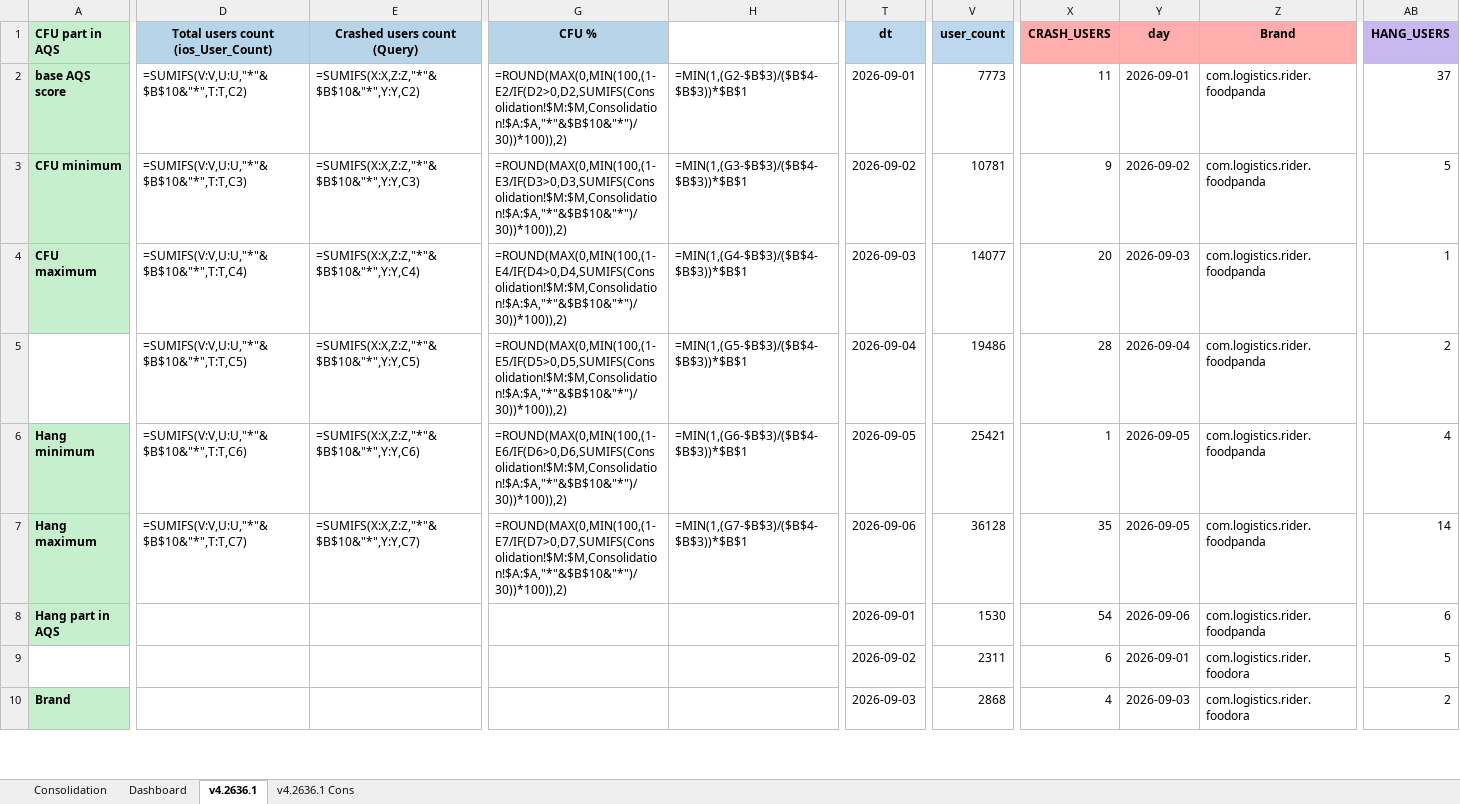
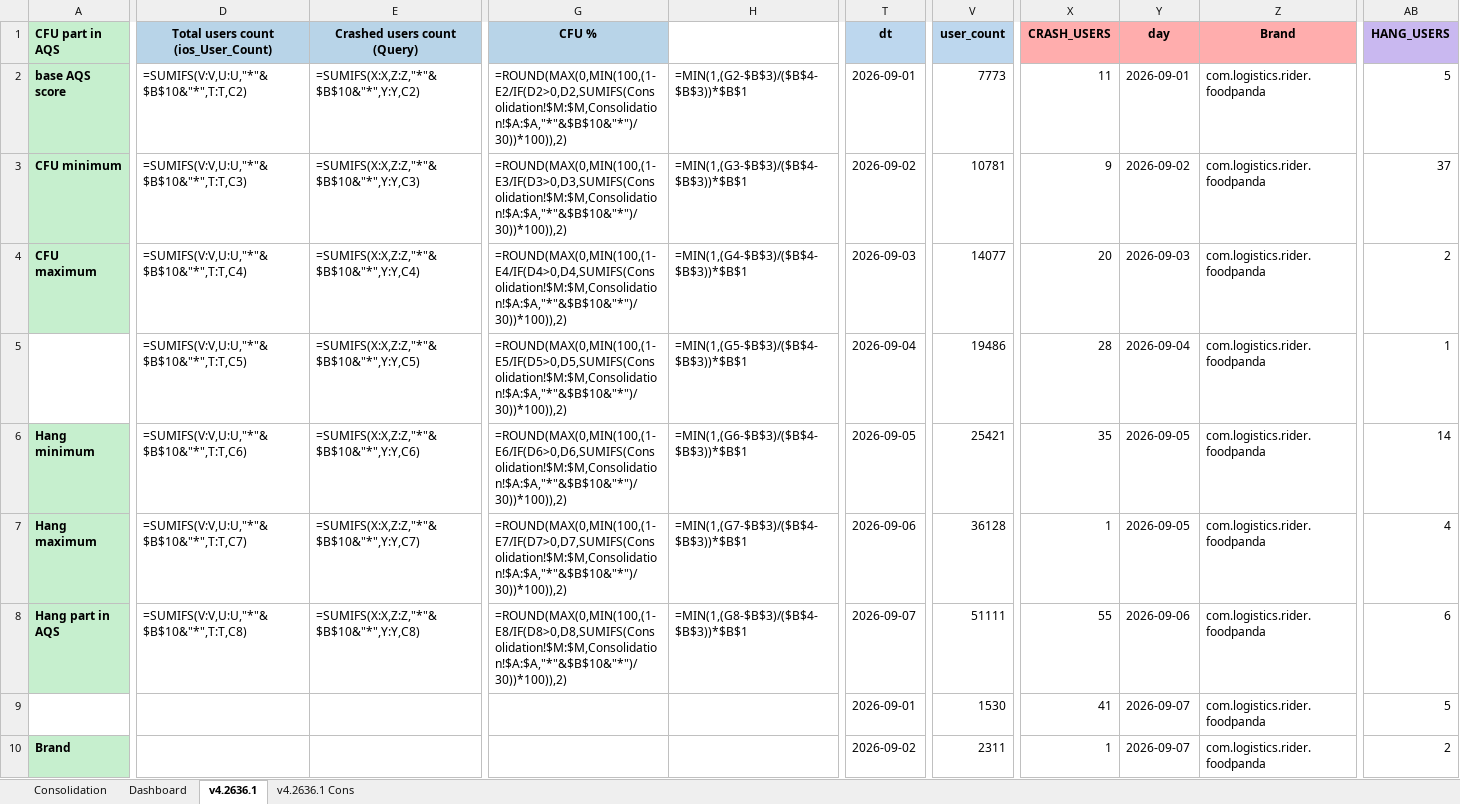
Before and after one commit to shilpa-bansal0401/rider-app-ios-reliability-dashboard, an Excel workbook: consolidation_report/sentry_data.xlsx, sheet v4.2636.1, drawn as a sheet; only a part is shown, gaps mark what is left out; values as stored, in another font and other column widths than the file's, no borders; formulas without a stored value are shown as written; the diff covers the shown part only; the diff names each change by its address in the sheet, - before the commit and + after, or states it on an @@ line.

Commit message:
Report update, as crash is failing on server

```diff
--- a/consolidation_report/sentry_data.xlsx (sheet v4.2636.1)
+++ b/consolidation_report/sentry_data.xlsx (sheet v4.2636.1)
-AB2 (HANG_USERS): 37
+AB2 (HANG_USERS): 5
-AB3 (HANG_USERS): 5
+AB3 (HANG_USERS): 37
-AB4 (HANG_USERS): 1
+AB4 (HANG_USERS): 2
-AB5 (HANG_USERS): 2
+AB5 (HANG_USERS): 1
-X6 (CRASH_USERS): 1
+X6 (CRASH_USERS): 35
-AB6 (HANG_USERS): 4
+AB6 (HANG_USERS): 14
-X7 (CRASH_USERS): 35
+X7 (CRASH_USERS): 1
-AB7 (HANG_USERS): 14
+AB7 (HANG_USERS): 4
-D8: (empty)
+D8: =SUMIFS(V:V,U:U,"*"&$B$10&"*",T:T,C8)
-E8 (Crashed users count (Query)): (empty)
+E8 (Crashed users count (Query)): =SUMIFS(X:X,Z:Z,"*"&$B$10&"*",Y:Y,C8)
-G8 (CFU %): (empty)
+G8 (CFU %): =ROUND(MAX(0,MIN(100,(1-E8/IF(D8>0,D8,SUMIFS(Consolidation!$M:$M,Consolidation!$A:$A,"*"&$B$10&"*")/30))*100)),2)
-H8: (empty)
+H8: =MIN(1,(G8-$B$3)/($B$4-$B$3))*$B$1
-T8 (dt): 2026-09-01
+T8 (dt): 2026-09-07
-V8 (user_count): 1530
+V8 (user_count): 51111
-X8 (CRASH_USERS): 54
+X8 (CRASH_USERS): 55
-T9 (dt): 2026-09-02
+T9 (dt): 2026-09-01
-V9 (user_count): 2311
+V9 (user_count): 1530
-X9 (CRASH_USERS): 6
+X9 (CRASH_USERS): 41
-Y9 (day): 2026-09-01
+Y9 (day): 2026-09-07
-Z9:Z10 (Brand): com.logistics.rider.foodora
+Z9:Z10 (Brand): com.logistics.rider.foodpanda
-T10 (dt): 2026-09-03
+T10 (dt): 2026-09-02
-V10 (user_count): 2868
+V10 (user_count): 2311
-X10 (CRASH_USERS): 4
+X10 (CRASH_USERS): 1
-Y10 (day): 2026-09-03
+Y10 (day): 2026-09-07
```
Also changed, not shown: 32 added rows, 16 removed rows, 6 moved rows and 205 edited cells elsewhere in this sheet, sheet Dashboard, sheet Consolidation, hidden cells, 3 other files.
